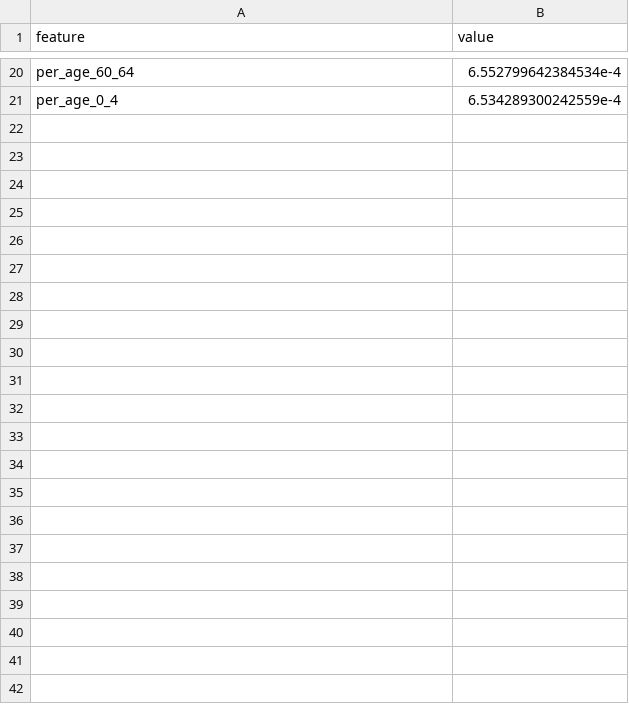
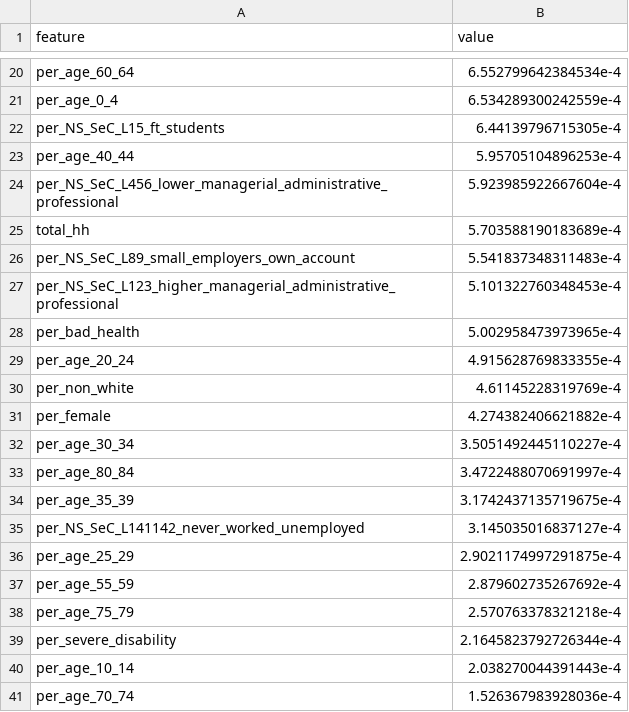
Before and after one commit to de-bias/bias-detection, a CSV file: outputs/preliminary/fb_tts/explain-bias/feature-importance-data.csv, drawn as a sheet; only a part is shown, gaps mark what is left out; the diff names each change by its address in the sheet, - before the commit and + after, or states it on an @@ line.

```diff
--- a/outputs/preliminary/fb_tts/explain-bias/feature-importance-data.csv
+++ b/outputs/preliminary/fb_tts/explain-bias/feature-importance-data.csv
+row 22: per_NS_SeC_L15_ft_students | 6.44139796715305e-4
+row 23: per_age_40_44 | 5.95705104896253e-4
+row 24: per_NS_SeC_L456_lower_managerial_administrative_professional | 5.923985922667604e-4
+row 25: total_hh | 5.703588190183689e-4
+row 26: per_NS_SeC_L89_small_employers_own_account | 5.541837348311483e-4
+row 27: per_NS_SeC_L123_higher_managerial_administrative_professional | 5.101322760348453e-4
+row 28: per_bad_health | 5.002958473973965e-4
+row 29: per_age_20_24 | 4.915628769833355e-4
+row 30: per_non_white | 4.61145228319769e-4
+row 31: per_female | 4.274382406621882e-4
+row 32: per_age_30_34 | 3.5051492445110227e-4
+row 33: per_age_80_84 | 3.4722488070691997e-4
+row 34: per_age_35_39 | 3.1742437135719675e-4
+row 35: per_NS_SeC_L141142_never_worked_unemployed | 3.145035016837127e-4
+row 36: per_age_25_29 | 2.9021174997291875e-4
+row 37: per_age_55_59 | 2.879602735267692e-4
+row 38: per_age_75_79 | 2.570763378321218e-4
+row 39: per_severe_disability | 2.1645823792726344e-4
+row 40: per_age_10_14 | 2.038270044391443e-4
+row 41: per_age_70_74 | 1.526367983928036e-4
```
Also changed, not shown: outputs/preliminary/fb_stt/explain-bias/feature-importance-data.csv, outputs/preliminary/mapp1/explain-bias/feature-importance-data.csv, 55 other files.
